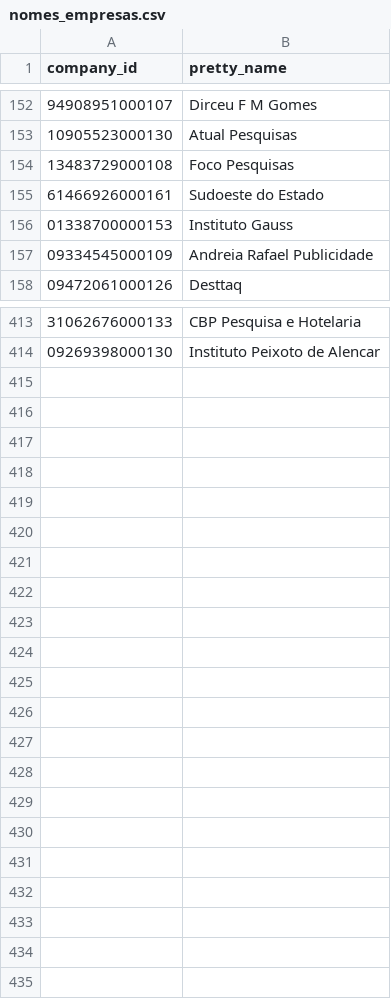
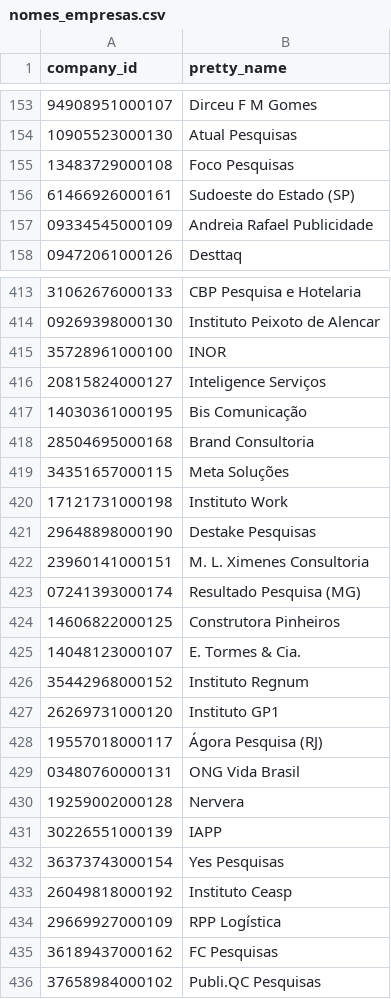
Before and after one commit to pindograma/pesquisas, a CSV file: data/manual-data/nomes_empresas.csv, drawn as a sheet; only a part is shown, gaps mark what is left out; removed rows and columns are numbered as before the commit, all else as after; the diff covers the shown part only; the diff names each change by its address in the sheet, - before the commit and + after, or states it on an @@ line.

```diff
--- a/data/manual-data/nomes_empresas.csv
+++ b/data/manual-data/nomes_empresas.csv
-B156 (pretty_name): Sudoeste do Estado
+B156 (pretty_name): Sudoeste do Estado (SP)
-row 156: 01338700000153 | Instituto Gauss
+row 415: 35728961000100 | INOR
+row 416: 20815824000127 | Inteligence Serviços
+row 417: 14030361000195 | Bis Comunicação
+row 418: 28504695000168 | Brand Consultoria
+row 419: 34351657000115 | Meta Soluções
+row 420: 17121731000198 | Instituto Work
+row 421: 29648898000190 | Destake Pesquisas
+row 422: 23960141000151 | M. L. Ximenes Consultoria
+row 423: 07241393000174 | Resultado Pesquisa (MG)
+row 424: 14606822000125 | Construtora Pinheiros
+row 425: 14048123000107 | E. Tormes & Cia.
+row 426: 35442968000152 | Instituto Regnum
+row 427: 26269731000120 | Instituto GP1
+row 428: 19557018000117 | Ágora Pesquisa (RJ)
+row 429: 03480760000131 | ONG Vida Brasil
+row 430: 19259002000128 | Nervera
+row 431: 30226551000139 | IAPP
+row 432: 36373743000154 | Yes Pesquisas
+row 433: 26049818000192 | Instituto Ceasp
+row 434: 29669927000109 | RPP Logística
+row 435: 36189437000162 | FC Pesquisas
+row 436: 37658984000102 | Publi.QC Pesquisas
```
Also changed, not shown: 2 added rows, 1 removed row and 2 edited cells elsewhere in this file, data/manual-data/manual-2020/pedro-fixed-pedro_leva1_2020_orig.csv, data/manual-data/manual-2020/pedro-fixed-pedro_leva2_2020_orig.csv, 8 other files.
